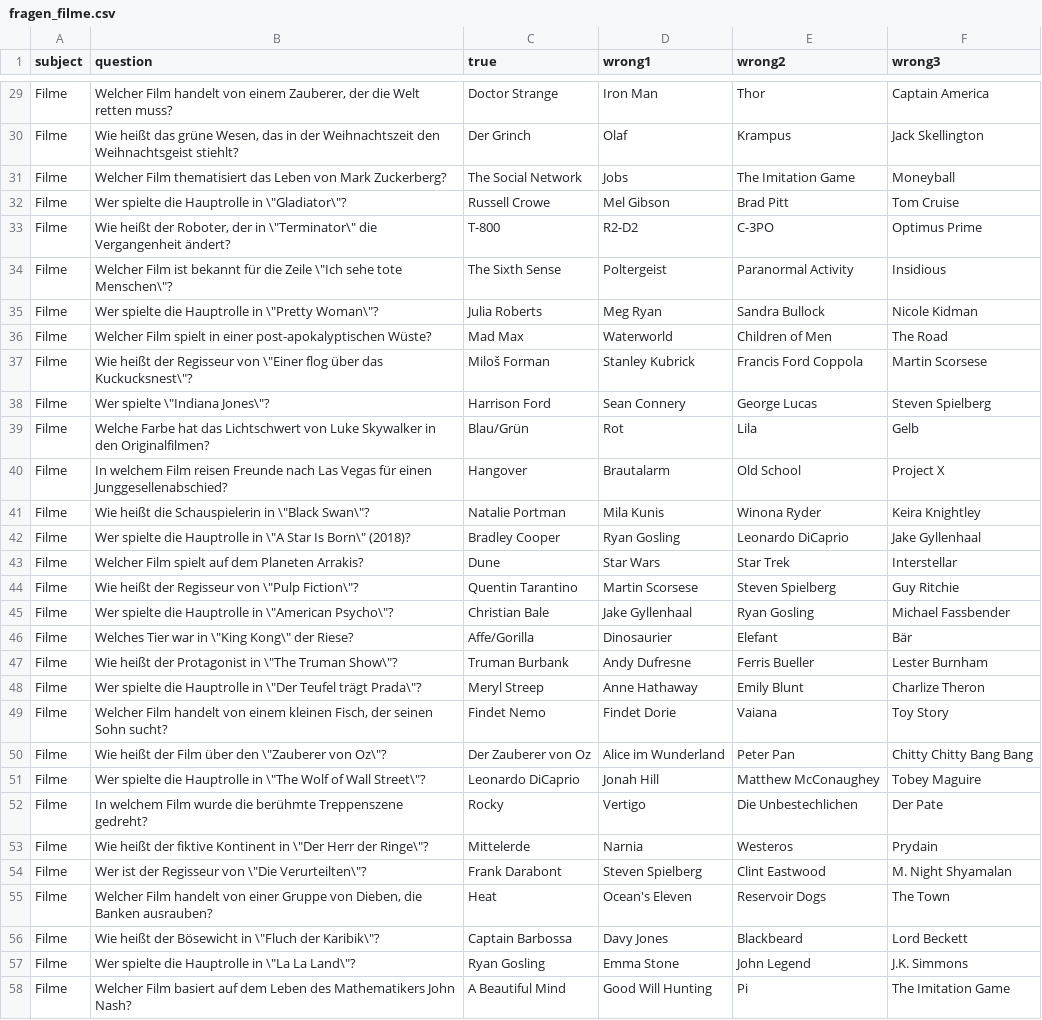
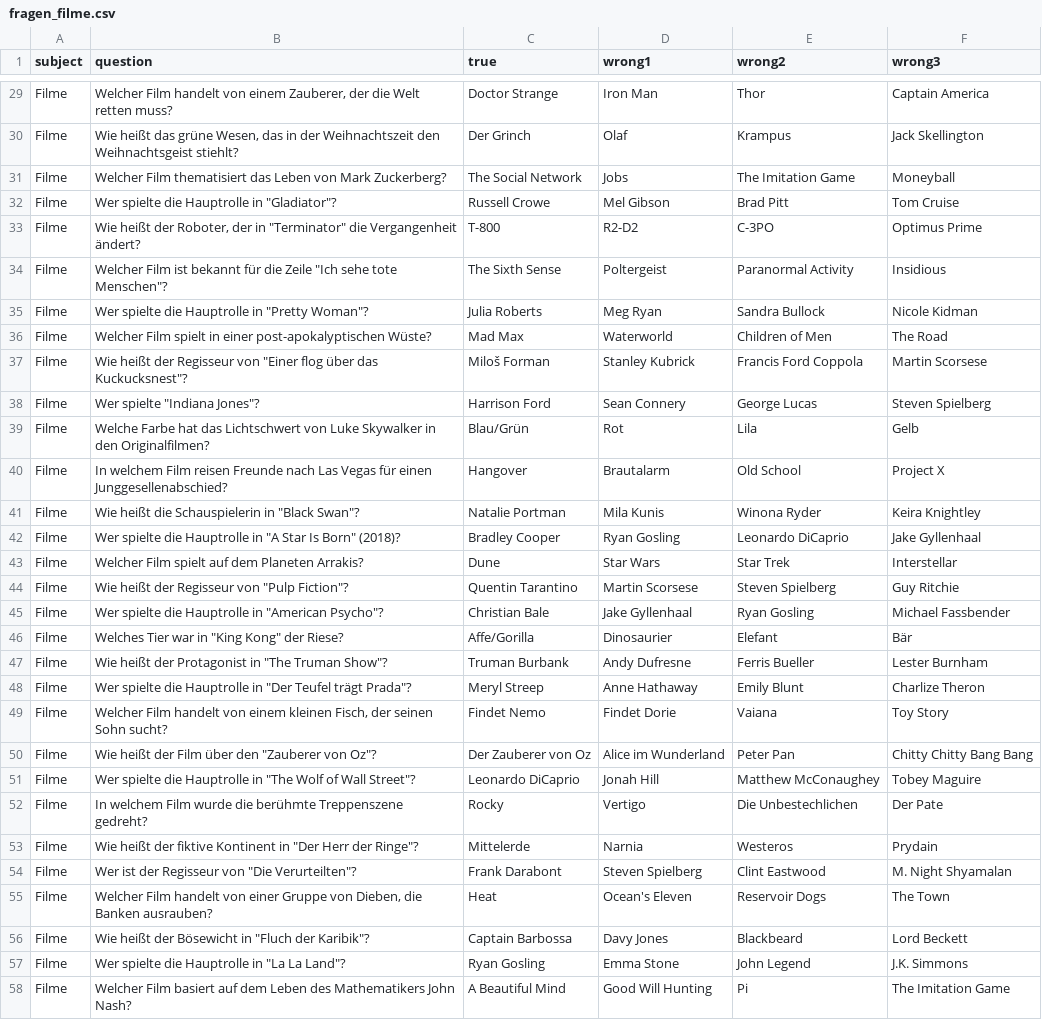
Before and after one commit to CodewithMax05/Quiz, a CSV file: csv/fragen_filme.csv, drawn as a sheet; only a part is shown, gaps mark what is left out; the diff covers the shown part only.

```diff
--- a/csv/fragen_filme.csv
+++ b/csv/fragen_filme.csv
@@ -31,28 +31,28 @@ Filme;Wie heißt das grüne Wesen, das in der Weihnachtszeit den Weihnachtsgeist
 Filme;Welcher Film thematisiert das Leben von Mark Zuckerberg?;The Social Network;Jobs;The Imitation Game;Moneyball
-Filme;Wer spielte die Hauptrolle in \"Gladiator\"?;Russell Crowe;Mel Gibson;Brad Pitt;Tom Cruise
-Filme;Wie heißt der Roboter, der in \"Terminator\" die Vergangenheit ändert?;T-800;R2-D2;C-3PO;Optimus Prime
-Filme;Welcher Film ist bekannt für die Zeile \"Ich sehe tote Menschen\"?;The Sixth Sense;Poltergeist;Paranormal Activity;Insidious
-Filme;Wer spielte die Hauptrolle in \"Pretty Woman\"?;Julia Roberts;Meg Ryan;Sandra Bullock;Nicole Kidman
+Filme;Wer spielte die Hauptrolle in "Gladiator"?;Russell Crowe;Mel Gibson;Brad Pitt;Tom Cruise
+Filme;Wie heißt der Roboter, der in "Terminator" die Vergangenheit ändert?;T-800;R2-D2;C-3PO;Optimus Prime
+Filme;Welcher Film ist bekannt für die Zeile "Ich sehe tote Menschen"?;The Sixth Sense;Poltergeist;Paranormal Activity;Insidious
+Filme;Wer spielte die Hauptrolle in "Pretty Woman"?;Julia Roberts;Meg Ryan;Sandra Bullock;Nicole Kidman
 Filme;Welcher Film spielt in einer post-apokalyptischen Wüste?;Mad Max;Waterworld;Children of Men;The Road
-Filme;Wie heißt der Regisseur von \"Einer flog über das Kuckucksnest\"?;Miloš Forman;Stanley Kubrick;Francis Ford Coppola;Martin Scorsese
-Filme;Wer spielte \"Indiana Jones\"?;Harrison Ford;Sean Connery;George Lucas;Steven Spielberg
+Filme;Wie heißt der Regisseur von "Einer flog über das Kuckucksnest"?;Miloš Forman;Stanley Kubrick;Francis Ford Coppola;Martin Scorsese
+Filme;Wer spielte "Indiana Jones"?;Harrison Ford;Sean Connery;George Lucas;Steven Spielberg
 Filme;Welche Farbe hat das Lichtschwert von Luke Skywalker in den Originalfilmen?;Blau/Grün;Rot;Lila;Gelb
 Filme;In welchem Film reisen Freunde nach Las Vegas für einen Junggesellenabschied?;Hangover;Brautalarm;Old School;Project X
-Filme;Wie heißt die Schauspielerin in \"Black Swan\"?;Natalie Portman;Mila Kunis;Winona Ryder;Keira Knightley
-Filme;Wer spielte die Hauptrolle in \"A Star Is Born\" (2018)?;Bradley Cooper;Ryan Gosling;Leonardo DiCaprio;Jake Gyllenhaal
+Filme;Wie heißt die Schauspielerin in "Black Swan"?;Natalie Portman;Mila Kunis;Winona Ryder;Keira Knightley
+Filme;Wer spielte die Hauptrolle in "A Star Is Born" (2018)?;Bradley Cooper;Ryan Gosling;Leonardo DiCaprio;Jake Gyllenhaal
 Filme;Welcher Film spielt auf dem Planeten Arrakis?;Dune;Star Wars;Star Trek;Interstellar
-Filme;Wie heißt der Regisseur von \"Pulp Fiction\"?;Quentin Tarantino;Martin Scorsese;Steven Spielberg;Guy Ritchie
-Filme;Wer spielte die Hauptrolle in \"American Psycho\"?;Christian Bale;Jake Gyllenhaal;Ryan Gosling;Michael Fassbender
-Filme;Welches Tier war in \"King Kong\" der Riese?;Affe/Gorilla;Dinosaurier;Elefant;Bär
-Filme;Wie heißt der Protagonist in \"The Truman Show\"?;Truman Burbank;Andy Dufresne;Ferris Bueller;Lester Burnham
-Filme;Wer spielte die Hauptrolle in \"Der Teufel trägt Prada\"?;Meryl Streep;Anne Hathaway;Emily Blunt;Charlize Theron
+Filme;Wie heißt der Regisseur von "Pulp Fiction"?;Quentin Tarantino;Martin Scorsese;Steven Spielberg;Guy Ritchie
+Filme;Wer spielte die Hauptrolle in "American Psycho"?;Christian Bale;Jake Gyllenhaal;Ryan Gosling;Michael Fassbender
+Filme;Welches Tier war in "King Kong" der Riese?;Affe/Gorilla;Dinosaurier;Elefant;Bär
+Filme;Wie heißt der Protagonist in "The Truman Show"?;Truman Burbank;Andy Dufresne;Ferris Bueller;Lester Burnham
+Filme;Wer spielte die Hauptrolle in "Der Teufel trägt Prada"?;Meryl Streep;Anne Hathaway;Emily Blunt;Charlize Theron
 Filme;Welcher Film handelt von einem kleinen Fisch, der seinen Sohn sucht?;Findet Nemo;Findet Dorie;Vaiana;Toy Story
-Filme;Wie heißt der Film über den \"Zauberer von Oz\"?;Der Zauberer von Oz;Alice im Wunderland;Peter Pan;Chitty Chitty Bang Bang
-Filme;Wer spielte die Hauptrolle in \"The Wolf of Wall Street\"?;Leonardo DiCaprio;Jonah Hill;Matthew McConaughey;Tobey Maguire
+Filme;Wie heißt der Film über den "Zauberer von Oz"?;Der Zauberer von Oz;Alice im Wunderland;Peter Pan;Chitty Chitty Bang Bang
+Filme;Wer spielte die Hauptrolle in "The Wolf of Wall Street"?;Leonardo DiCaprio;Jonah Hill;Matthew McConaughey;Tobey Maguire
 Filme;In welchem Film wurde die berühmte Treppenszene gedreht?;Rocky;Vertigo;Die Unbestechlichen;Der Pate
-Filme;Wie heißt der fiktive Kontinent in \"Der Herr der Ringe\"?;Mittelerde;Narnia;Westeros;Prydain
-Filme;Wer ist der Regisseur von \"Die Verurteilten\"?;Frank Darabont;Steven Spielberg;Clint Eastwood;M. Night Shyamalan
+Filme;Wie heißt der fiktive Kontinent in "Der Herr der Ringe"?;Mittelerde;Narnia;Westeros;Prydain
+Filme;Wer ist der Regisseur von "Die Verurteilten"?;Frank Darabont;Steven Spielberg;Clint Eastwood;M. Night Shyamalan
 Filme;Welcher Film handelt von einer Gruppe von Dieben, die Banken ausrauben?;Heat;Ocean's Eleven;Reservoir Dogs;The Town
-Filme;Wie heißt der Bösewicht in \"Fluch der Karibik\"?;Captain Barbossa;Davy Jones;Blackbeard;Lord Beckett
-Filme;Wer spielte die Hauptrolle in \"La La Land\"?;Ryan Gosling;Emma Stone;John Legend;J.K. Simmons
+Filme;Wie heißt der Bösewicht in "Fluch der Karibik"?;Captain Barbossa;Davy Jones;Blackbeard;Lord Beckett
+Filme;Wer spielte die Hauptrolle in "La La Land"?;Ryan Gosling;Emma Stone;John Legend;J.K. Simmons
 Filme;Welcher Film basiert auf dem Leben des Mathematikers John Nash?;A Beautiful Mind;Good Will Hunting;Pi;The Imitation Game
```
Also changed, not shown: 52 edited cells elsewhere in this file.
